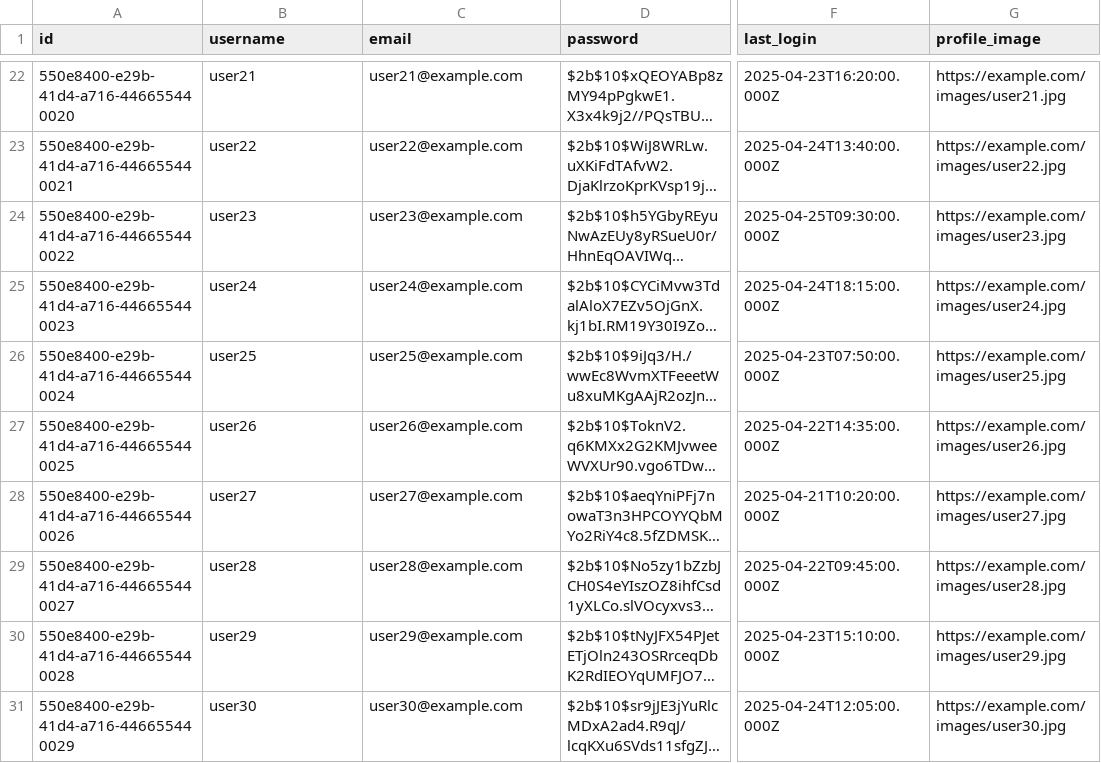
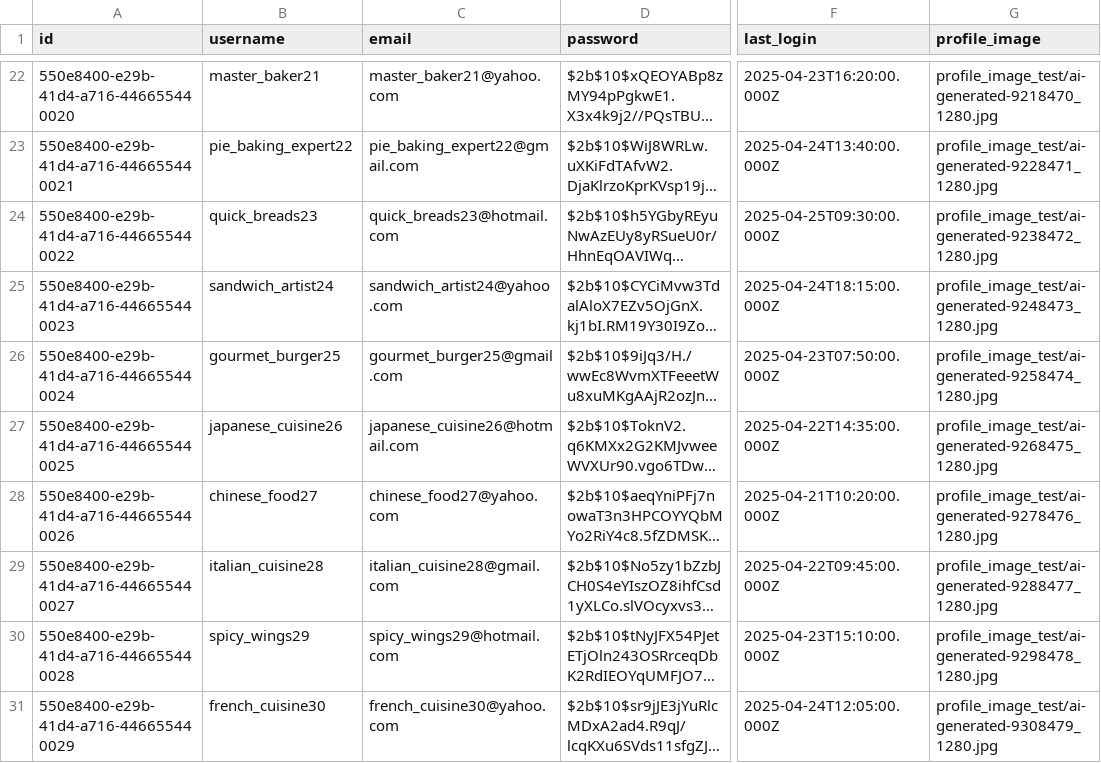
Before and after one commit to tsviz/share-my-recipe, a CSV file: src/db/migrations/users_data_test.csv, drawn as a sheet; only a part is shown, gaps mark what is left out; long unchanged cells end in …; the diff covers the shown part only; the diff names each change by its address in the sheet, - before the commit and + after, or states it on an @@ line.

Commit message:
Add profile images and update users data with new entries
- Added multiple profile images in the profile_image_test directory.
- Updated users_data_test.csv to include new users with corresponding profile images.
- Enhanced search.ejs to improve text formatting and safety cleanup for links.

```diff
--- a/src/db/migrations/users_data_test.csv
+++ b/src/db/migrations/users_data_test.csv
-B22 (username): user21
+B22 (username): master_baker21
-C22 (email): user21@example.com
+C22 (email): master_baker21@yahoo.com
-G22 (profile_image): https://example.com/images/user21.jpg
+G22 (profile_image): profile_image_test/ai-generated-9218470_1280.jpg
-B23 (username): user22
+B23 (username): pie_baking_expert22
-C23 (email): user22@example.com
+C23 (email): pie_baking_expert22@gmail.com
-G23 (profile_image): https://example.com/images/user22.jpg
+G23 (profile_image): profile_image_test/ai-generated-9228471_1280.jpg
-B24 (username): user23
+B24 (username): quick_breads23
-C24 (email): user23@example.com
+C24 (email): quick_breads23@hotmail.com
-G24 (profile_image): https://example.com/images/user23.jpg
+G24 (profile_image): profile_image_test/ai-generated-9238472_1280.jpg
-B25 (username): user24
+B25 (username): sandwich_artist24
-C25 (email): user24@example.com
+C25 (email): sandwich_artist24@yahoo.com
-G25 (profile_image): https://example.com/images/user24.jpg
+G25 (profile_image): profile_image_test/ai-generated-9248473_1280.jpg
-B26 (username): user25
+B26 (username): gourmet_burger25
-C26 (email): user25@example.com
+C26 (email): gourmet_burger25@gmail.com
-G26 (profile_image): https://example.com/images/user25.jpg
+G26 (profile_image): profile_image_test/ai-generated-9258474_1280.jpg
-B27 (username): user26
+B27 (username): japanese_cuisine26
-C27 (email): user26@example.com
+C27 (email): japanese_cuisine26@hotmail.com
-G27 (profile_image): https://example.com/images/user26.jpg
+G27 (profile_image): profile_image_test/ai-generated-9268475_1280.jpg
-B28 (username): user27
+B28 (username): chinese_food27
-C28 (email): user27@example.com
+C28 (email): chinese_food27@yahoo.com
-G28 (profile_image): https://example.com/images/user27.jpg
+G28 (profile_image): profile_image_test/ai-generated-9278476_1280.jpg
-B29 (username): user28
+B29 (username): italian_cuisine28
-C29 (email): user28@example.com
+C29 (email): italian_cuisine28@gmail.com
-G29 (profile_image): https://example.com/images/user28.jpg
+G29 (profile_image): profile_image_test/ai-generated-9288477_1280.jpg
-B30 (username): user29
+B30 (username): spicy_wings29
-C30 (email): user29@example.com
+C30 (email): spicy_wings29@hotmail.com
-G30 (profile_image): https://example.com/images/user29.jpg
+G30 (profile_image): profile_image_test/ai-generated-9298478_1280.jpg
-B31 (username): user30
+B31 (username): french_cuisine30
-C31 (email): user30@example.com
+C31 (email): french_cuisine30@yahoo.com
-G31 (profile_image): https://example.com/images/user30.jpg
+G31 (profile_image): profile_image_test/ai-generated-9308479_1280.jpg
```
Also changed, not shown: 60 edited cells elsewhere in this file, 31 other files.
